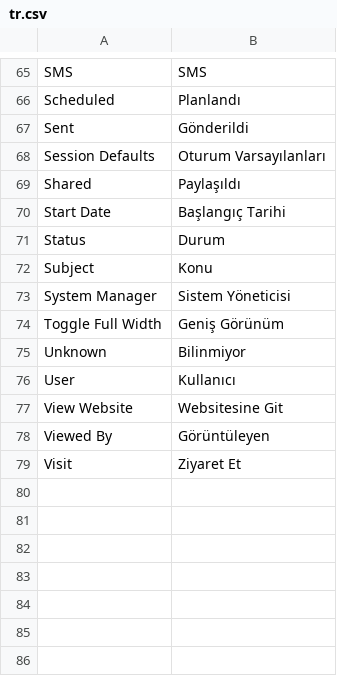
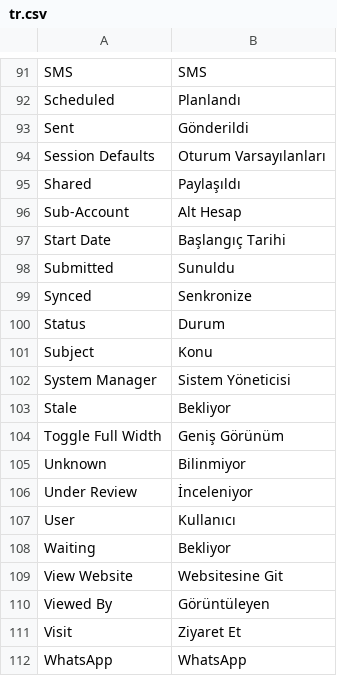
Before and after one commit to ayktbrkk/acentem_takipte, a CSV file: acentem_takipte/translations/tr.csv, drawn as a sheet; only a part is shown, gaps mark what is left out; the diff covers the shown part only.

```diff
--- a/acentem_takipte/translations/tr.csv
+++ b/acentem_takipte/translations/tr.csv
@@ -69,3 +95,6 @@ Session Defaults,Oturum Varsayılanları,
 Shared,Paylaşıldı,
+Sub-Account,Alt Hesap,
 Start Date,Başlangıç Tarihi,
+Submitted,Sunuldu,
+Synced,Senkronize,
 Status,Durum,
@@ -73,5 +102,8 @@ Subject,Konu,
 System Manager,Sistem Yöneticisi,
+Stale,Bekliyor,
 Toggle Full Width,Geniş Görünüm,
 Unknown,Bilinmiyor,
+Under Review,İnceleniyor,
 User,Kullanıcı,
+Waiting,Bekliyor,
 View Website,Websitesine Git,
@@ -79 +111,2 @@ Viewed By,Görüntüleyen,
 Visit,Ziyaret Et,
+WhatsApp,WhatsApp,
```
Also changed, not shown: 26 added rows, 1 moved row and 3 edited cells elsewhere in this file, 4 other files.
